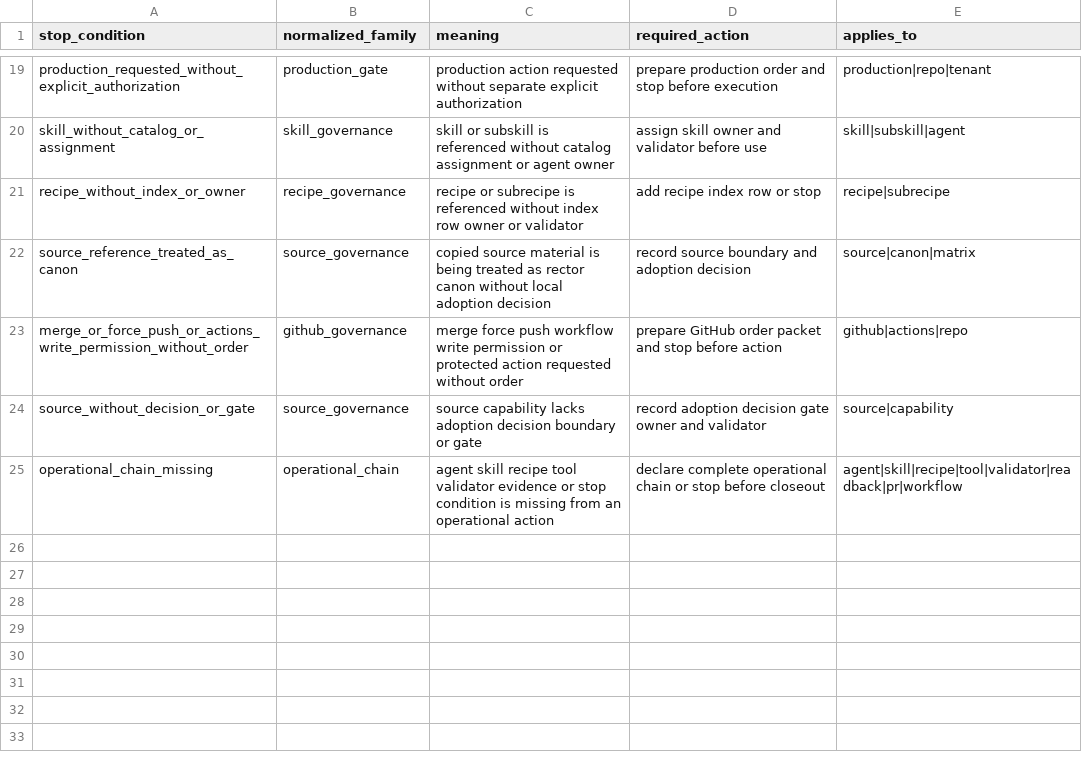
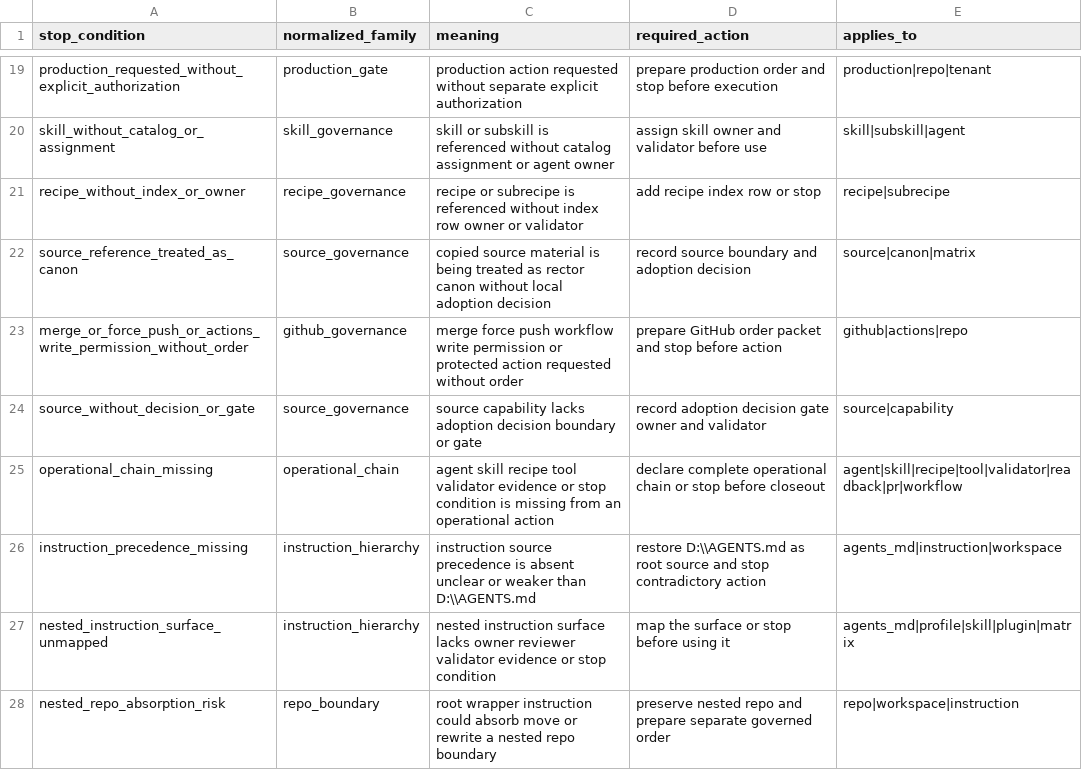
Before and after one commit to universo-rey/cabina-universal-d, a CSV file: .agents/codex/matrices/STOP_CONDITION_GLOSSARY.csv, drawn as a sheet; only a part is shown, gaps mark what is left out; the diff names each change by its address in the sheet, - before the commit and + after, or states it on an @@ line.

Commit message:
feat: add AGENTS instruction hierarchy validation

```diff
--- a/.agents/codex/matrices/STOP_CONDITION_GLOSSARY.csv
+++ b/.agents/codex/matrices/STOP_CONDITION_GLOSSARY.csv
+row 26: instruction_precedence_missing | instruction_hierarchy | instruction source precedence is absent unclear or weaker than D:\\AGENTS.md | restore D:\\AGENTS.md as root source and stop contradictory action | agents_md|instruction|workspace
+row 27: nested_instruction_surface_unmapped | instruction_hierarchy | nested instruction surface lacks owner reviewer validator evidence or stop condition | map the surface or stop before using it | agents_md|profile|skill|plugin|matrix
+row 28: nested_repo_absorption_risk | repo_boundary | root wrapper instruction could absorb move or rewrite a nested repo boundary | preserve nested repo and prepare separate governed order | repo|workspace|instruction
```
Also changed, not shown: .agents/codex/matrices/GITHUB_ACTIONS_WORKFLOW_MATRIX.csv, .agents/codex/matrices/MATRIX_INDEX.csv, 10 other files.
